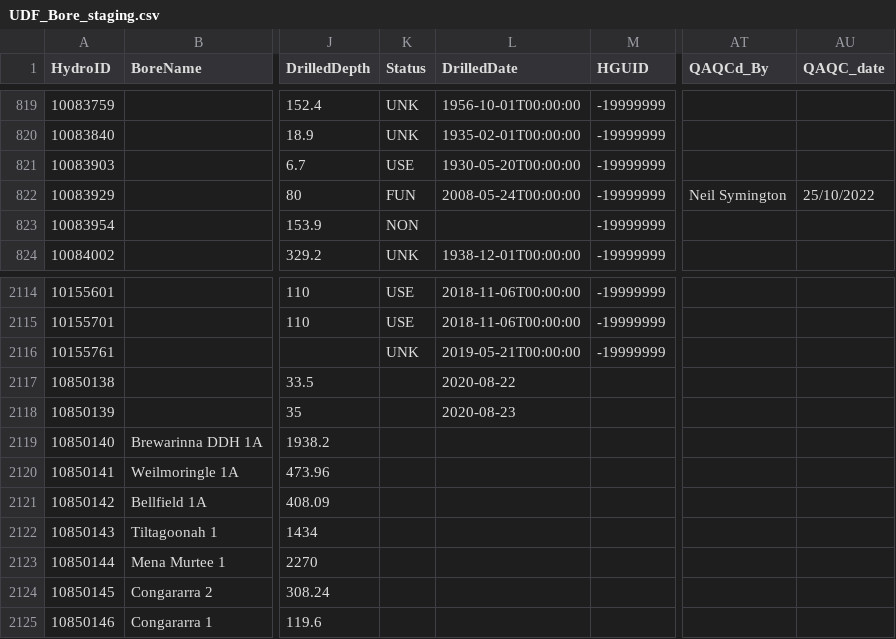
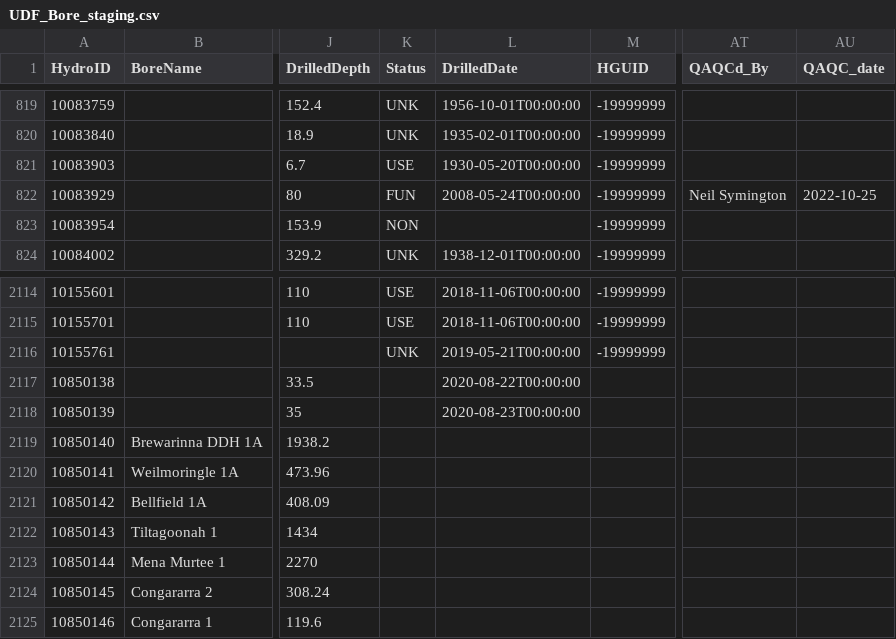
Before and after one commit to Neil-Symington/UDF_boreholde_data, a CSV file: staging_data/UDF_Bore_staging.csv, drawn as a sheet; only a part is shown, gaps mark what is left out; the diff names each change by its address in the sheet, - before the commit and + after, or states it on an @@ line.

```diff
--- a/staging_data/UDF_Bore_staging.csv
+++ b/staging_data/UDF_Bore_staging.csv
-AU822 (QAQC_date): 25/10/2022
+AU822 (QAQC_date): 2022-10-25
-L2117 (DrilledDate): 2020-08-22
+L2117 (DrilledDate): 2020-08-22T00:00:00
-L2118 (DrilledDate): 2020-08-23
+L2118 (DrilledDate): 2020-08-23T00:00:00
```
Also changed, not shown: 3 other files.
